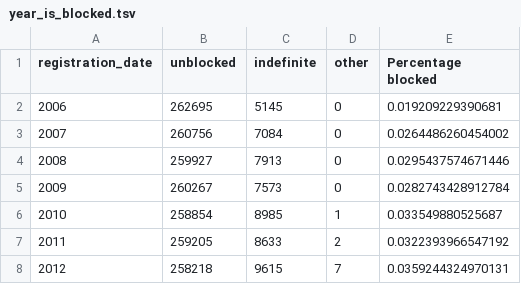
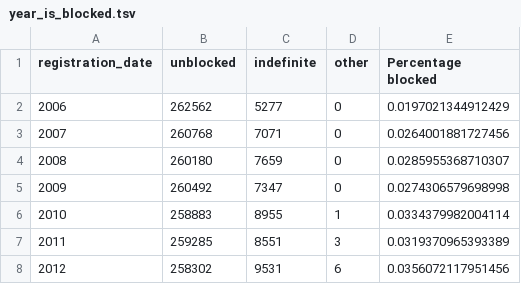
Before and after one commit to Ironholds/Blockr, a TSV file: Output/year_is_blocked.tsv, drawn as a sheet.

Commit message:
new output

```diff
--- a/Output/year_is_blocked.tsv
+++ b/Output/year_is_blocked.tsv
@@ -1,8 +1,8 @@
 registration_date	unblocked	indefinite	other	Percentage blocked
-2006	262695	5145	0	0.019209229390681
-2007	260756	7084	0	0.0264486260454002
-2008	259927	7913	0	0.0295437574671446
-2009	260267	7573	0	0.0282743428912784
-2010	258854	8985	1	0.033549880525687
-2011	259205	8633	2	0.0322393966547192
-2012	258218	9615	7	0.0359244324970131
+2006	262562	5277	0	0.0197021344912429
+2007	260768	7071	0	0.0264001881727456
+2008	260180	7659	0	0.0285955368710307
+2009	260492	7347	0	0.0274306579698998
+2010	258883	8955	1	0.0334379982004114
+2011	259285	8551	3	0.0319370965393389
+2012	258302	9531	6	0.0356072117951456
```
Also changed, not shown: Output/ipblocks_regex_matches_monthly.tsv, Output/ipblocks_regex_matches_yearly.tsv, 12 other files.
